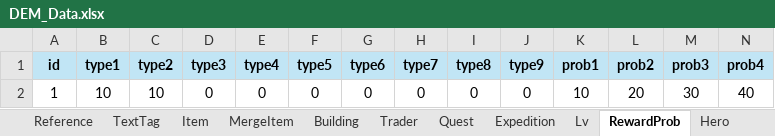
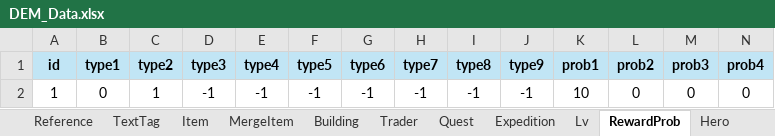
Before and after one commit to Roy052/DesktopEquipmentMerge, an Excel workbook: Sheet/DEM_Data.xlsx, sheet RewardProb, drawn as a sheet; only a part is shown; values as stored, in another font and other column widths than the file's, no borders; removed rows and columns are numbered as before the commit, all else as after; rows hold the shown columns only; the diff names each change by its address in the sheet, - before the commit and + after, or states it on an @@ line.

```diff
--- a/Sheet/DEM_Data.xlsx (sheet RewardProb)
+++ b/Sheet/DEM_Data.xlsx (sheet RewardProb)
-row 2: 1 | 10 | 10 | 0 | 0 | 0 | 0 | 0 | 0 | 0 | 10 | 20 | 30 | 40
+row 2: 1 | 0 | 1 | -1 | -1 | -1 | -1 | -1 | -1 | -1 | 10 | 0 | 0 | 0
```
Also changed, not shown: sheet Building, sheet MergeItem, sheet Item, sheet Trader, sheet TextTag, sheet Expedition, 2 more sheets, formulas that keep their value, 26 other files.
